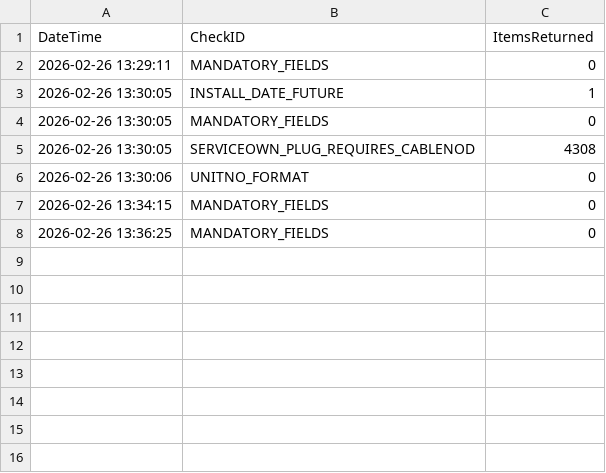
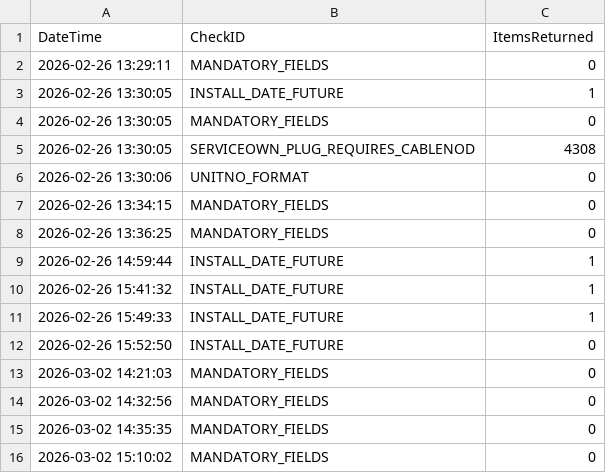
Before and after one commit to pjstoddart74-dot/MODULE2-SEP2025b, a CSV file: checks.csv, drawn as a sheet; the diff names each change by its address in the sheet, - before the commit and + after, or states it on an @@ line.

```diff
--- a/checks.csv
+++ b/checks.csv
+row 9: 2026-02-26 14:59:44 | INSTALL_DATE_FUTURE | 1
+row 10: 2026-02-26 15:41:32 | INSTALL_DATE_FUTURE | 1
+row 11: 2026-02-26 15:49:33 | INSTALL_DATE_FUTURE | 1
+row 12: 2026-02-26 15:52:50 | INSTALL_DATE_FUTURE | 0
+row 13: 2026-03-02 14:21:03 | MANDATORY_FIELDS | 0
+row 14: 2026-03-02 14:32:56 | MANDATORY_FIELDS | 0
+row 15: 2026-03-02 14:35:35 | MANDATORY_FIELDS | 0
+row 16: 2026-03-02 15:10:02 | MANDATORY_FIELDS | 0
```
Also changed, not shown: 4 other files.
